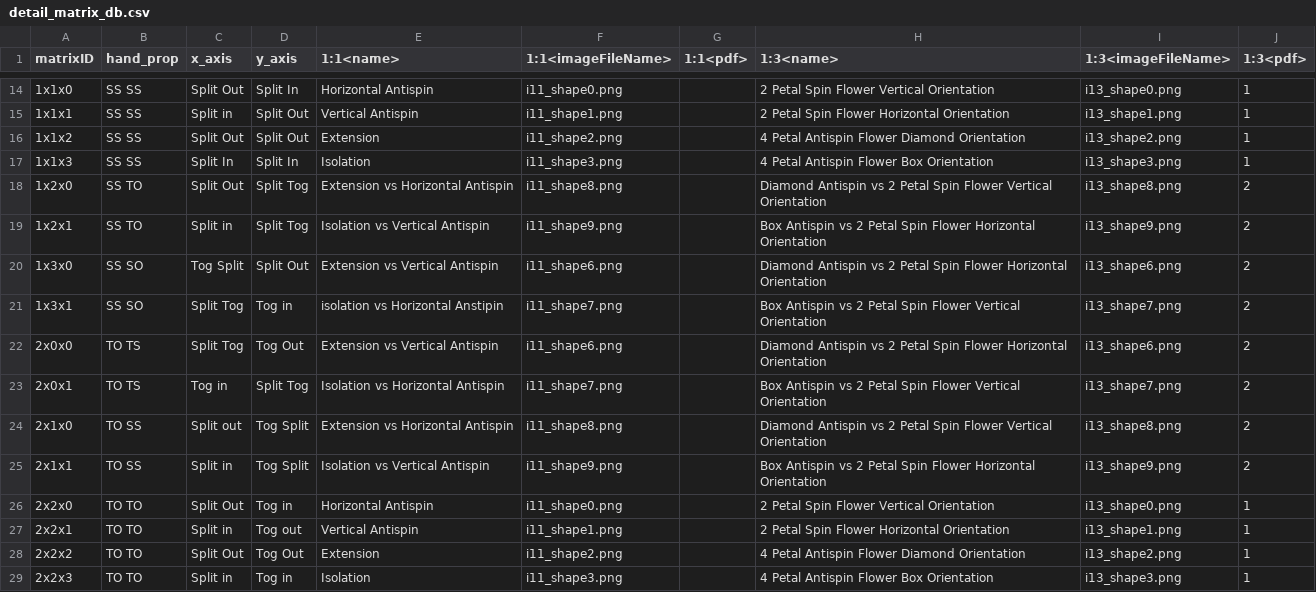
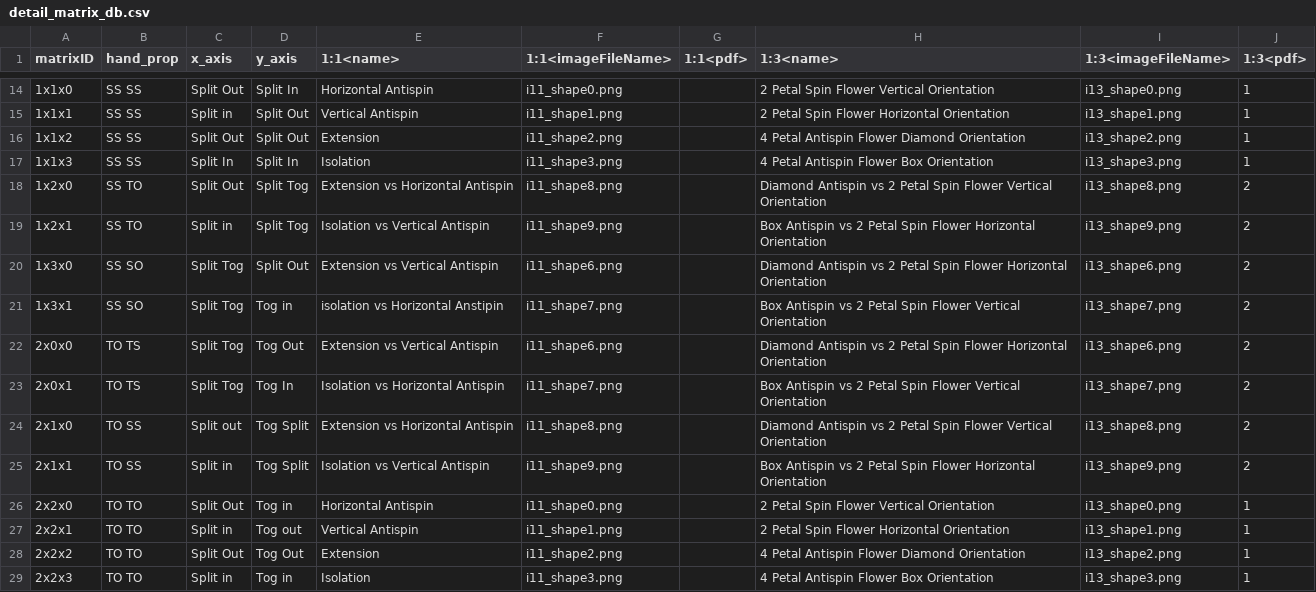
Before and after one commit to knennigtri/Vulcan-Tech-Gospel-Lite, a CSV file: assets/detail_matrix_db.csv, drawn as a sheet; only a part is shown, gaps mark what is left out.

```diff
--- a/assets/detail_matrix_db.csv
+++ b/assets/detail_matrix_db.csv
@@ -19,6 +19,6 @@ matrixID,hand_prop,x_axis,y_axis,1:1<name>,1:1<imageFileName>,1:1<pdf>,1:3<name>
 1x2x1,SS TO,Split in,Split Tog,Isolation vs Vertical Antispin ,i11_shape9.png,,Box Antispin vs  2 Petal Spin Flower Horizontal Orientation,i13_shape9.png,2
-1x3x0,SS SO,Tog Split,Split Out,Extension vs Vertical Antispin ,i11_shape6.png,,Diamond Antispin vs  2 Petal Spin Flower Horizontal Orientation,i13_shape6.png,2
+1x3x0,SS SO,Split Tog,Split Out,Extension vs Vertical Antispin ,i11_shape6.png,,Diamond Antispin vs  2 Petal Spin Flower Horizontal Orientation,i13_shape6.png,2
 1x3x1,SS SO,Split Tog,Tog in,isolation vs Horizontal Anstipin ,i11_shape7.png,,Box Antispin vs  2 Petal Spin Flower Vertical Orientation,i13_shape7.png,2
 2x0x0,TO TS,Split Tog,Tog Out,Extension vs Vertical Antispin ,i11_shape6.png,,Diamond Antispin vs  2 Petal Spin Flower Horizontal Orientation,i13_shape6.png,2
-2x0x1,TO TS,Tog in,Split Tog,Isolation vs Horizontal Antispin ,i11_shape7.png,,Box Antispin vs  2 Petal Spin Flower Vertical Orientation,i13_shape7.png,2
+2x0x1,TO TS,Split Tog,Tog In,Isolation vs Horizontal Antispin ,i11_shape7.png,,Box Antispin vs  2 Petal Spin Flower Vertical Orientation,i13_shape7.png,2
 2x1x0,TO SS,Split out,Tog Split,Extension vs Horizontal Antispin ,i11_shape8.png,,Diamond Antispin vs  2 Petal Spin Flower Vertical Orientation,i13_shape8.png,2
```
Also changed, not shown: 12 other files.
